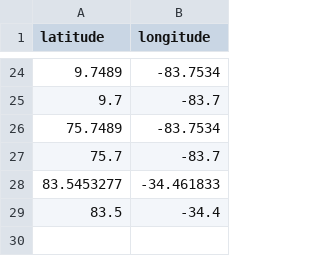
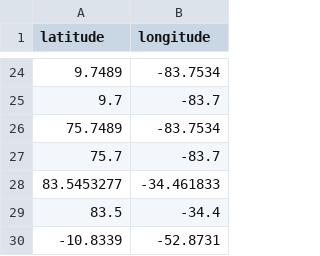
Before and after one commit to ojalaquellueva/gvs, a CSV file: data/cds_testfile_comb.csv, drawn as a sheet; only a part is shown, gaps mark what is left out; the diff names each change by its address in the sheet, - before the commit and + after, or states it on an @@ line.

```diff
--- a/data/cds_testfile_comb.csv
+++ b/data/cds_testfile_comb.csv
+row 30: -10.8339 | -52.8731
```
Also changed, not shown: data/cds_testfile_comb_cds_results.csv, 5 other files.
